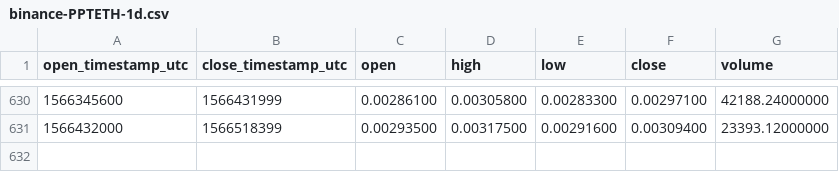
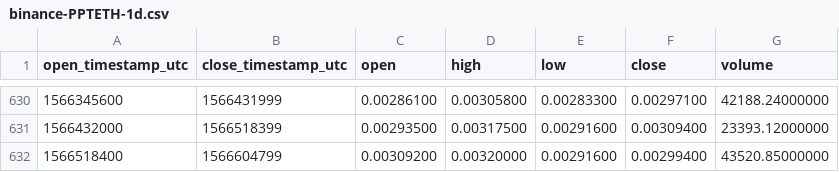
Before and after one commit to cryptobigbro/binance-PPTETH, a CSV file: binance-PPTETH-1d.csv, drawn as a sheet; only a part is shown, gaps mark what is left out; the diff names each change by its address in the sheet, - before the commit and + after, or states it on an @@ line.

Commit message:
Update OHLCV data.

```diff
--- a/binance-PPTETH-1d.csv
+++ b/binance-PPTETH-1d.csv
+row 632: 1566518400 | 1566604799 | 0.00309200 | 0.00320000 | 0.00291600 | 0.00299400 | 43520.85000000
```
Also changed, not shown: 1 other file.
